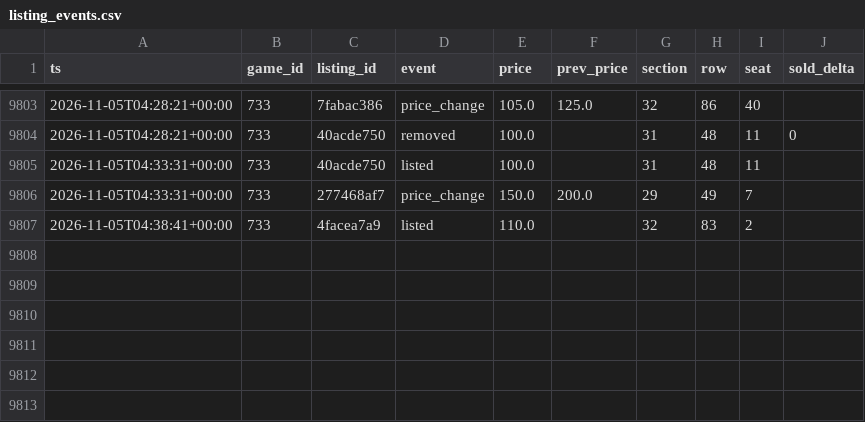
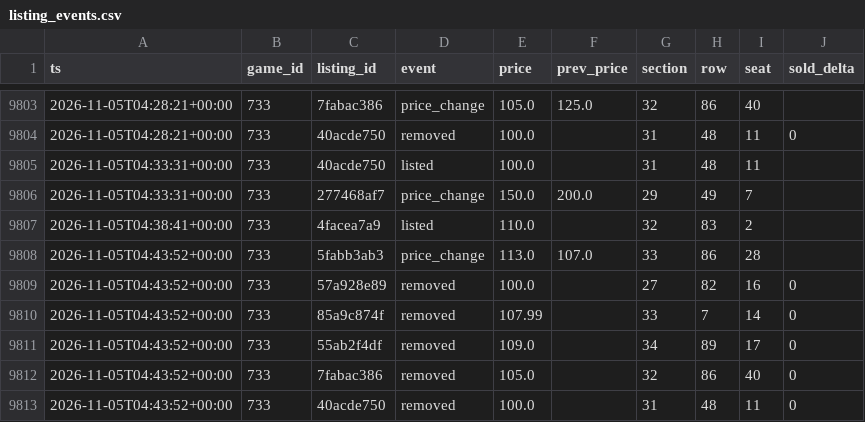
Before and after one commit to Sail-Nautica/Tester, a CSV file: data/listing_events.csv, drawn as a sheet; only a part is shown, gaps mark what is left out.

```diff
--- a/data/listing_events.csv
+++ b/data/listing_events.csv
@@ -9807 +9807,7 @@ ts,game_id,listing_id,event,price,prev_price,section,row,seat,sold_delta
 2026-11-05T04:38:41+00:00,733,4facea7a9,listed,110.0,,32,83,2,
+2026-11-05T04:43:52+00:00,733,5fabb3ab3,price_change,113.0,107.0,33,86,28,
+2026-11-05T04:43:52+00:00,733,57a928e89,removed,100.0,,27,82,16,0
+2026-11-05T04:43:52+00:00,733,85a9c874f,removed,107.99,,33,7,14,0
+2026-11-05T04:43:52+00:00,733,55ab2f4df,removed,109.0,,34,89,17,0
+2026-11-05T04:43:52+00:00,733,7fabac386,removed,105.0,,32,86,40,0
+2026-11-05T04:43:52+00:00,733,40acde750,removed,100.0,,31,48,11,0
```
Also changed, not shown: 1 other file.
